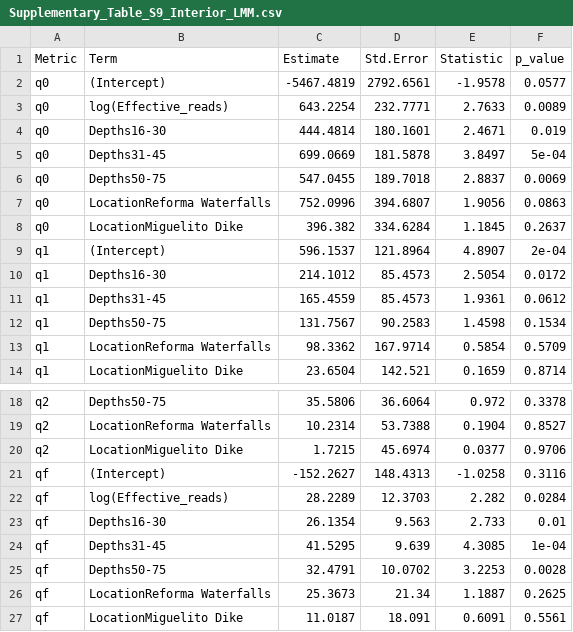
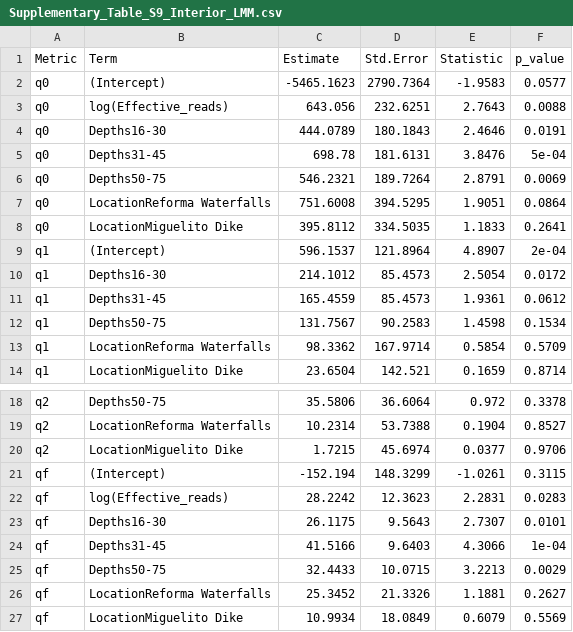
Before and after one commit to DianaOaxaca/InteriorMangroves, a CSV file: Tables/interior_mangroves/Supplementary_Table_S9_Interior_LMM.csv, drawn as a sheet; only a part is shown, gaps mark what is left out.

```diff
--- a/Tables/interior_mangroves/Supplementary_Table_S9_Interior_LMM.csv
+++ b/Tables/interior_mangroves/Supplementary_Table_S9_Interior_LMM.csv
@@ -1,9 +1,9 @@
 "Metric","Term","Estimate","Std.Error","Statistic","p_value"
-"q0","(Intercept)",-5467.4819,2792.6561,-1.9578,0.0577
-"q0","log(Effective_reads)",643.2254,232.7771,2.7633,0.0089
-"q0","Depths16-30",444.4814,180.1601,2.4671,0.019
-"q0","Depths31-45",699.0669,181.5878,3.8497,5e-04
-"q0","Depths50-75",547.0455,189.7018,2.8837,0.0069
-"q0","LocationReforma Waterfalls",752.0996,394.6807,1.9056,0.0863
-"q0","LocationMiguelito Dike",396.382,334.6284,1.1845,0.2637
+"q0","(Intercept)",-5465.1623,2790.7364,-1.9583,0.0577
+"q0","log(Effective_reads)",643.056,232.6251,2.7643,0.0088
+"q0","Depths16-30",444.0789,180.1843,2.4646,0.0191
+"q0","Depths31-45",698.78,181.6131,3.8476,5e-04
+"q0","Depths50-75",546.2321,189.7264,2.8791,0.0069
+"q0","LocationReforma Waterfalls",751.6008,394.5295,1.9051,0.0864
+"q0","LocationMiguelito Dike",395.8112,334.5035,1.1833,0.2641
 "q1","(Intercept)",596.1537,121.8964,4.8907,2e-04
@@ -20,8 +20,8 @@
 "q2","LocationMiguelito Dike",1.7215,45.6974,0.0377,0.9706
-"qf","(Intercept)",-152.2627,148.4313,-1.0258,0.3116
-"qf","log(Effective_reads)",28.2289,12.3703,2.282,0.0284
-"qf","Depths16-30",26.1354,9.563,2.733,0.01
-"qf","Depths31-45",41.5295,9.639,4.3085,1e-04
-"qf","Depths50-75",32.4791,10.0702,3.2253,0.0028
-"qf","LocationReforma Waterfalls",25.3673,21.34,1.1887,0.2625
-"qf","LocationMiguelito Dike",11.0187,18.091,0.6091,0.5561
+"qf","(Intercept)",-152.194,148.3299,-1.0261,0.3115
+"qf","log(Effective_reads)",28.2242,12.3623,2.2831,0.0283
+"qf","Depths16-30",26.1175,9.5643,2.7307,0.0101
+"qf","Depths31-45",41.5166,9.6403,4.3066,1e-04
+"qf","Depths50-75",32.4433,10.0715,3.2213,0.0029
+"qf","LocationReforma Waterfalls",25.3452,21.3326,1.1881,0.2627
+"qf","LocationMiguelito Dike",10.9934,18.0849,0.6079,0.5569
```
Also changed, not shown: Tables/interior_mangroves/Hill_means_sd_location.tsv, Tables/interior_mangroves/Supplementary_Table_S9_Interior_PostHoc.csv, 55 other files.
